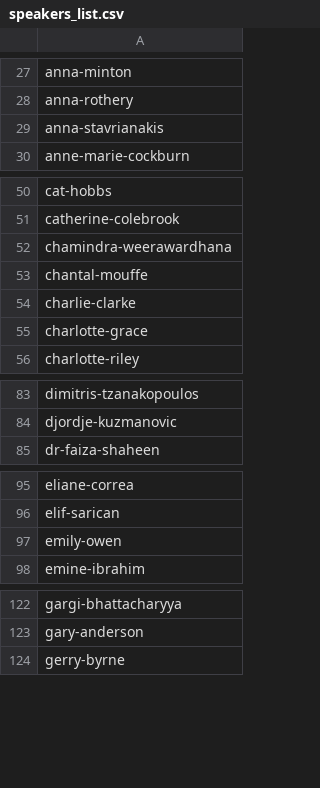
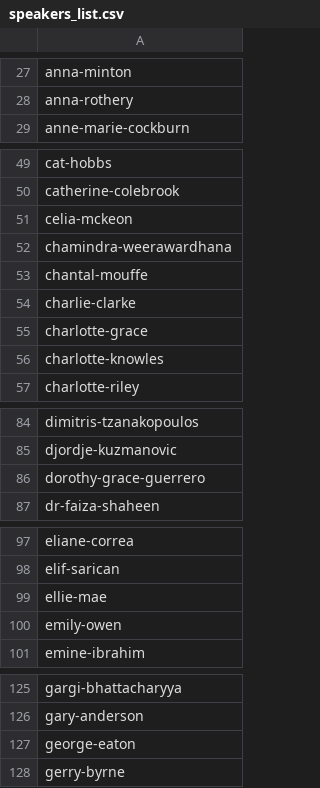
Before and after one commit to dellsystem/the-world-transformed, a CSV file: _data/programme/speakers_list.csv, drawn as a sheet; only a part is shown, gaps mark what is left out; the diff covers the shown part only.

Commit message:
Update programme data
Cleared out deleted session files.

```diff
--- a/_data/programme/speakers_list.csv
+++ b/_data/programme/speakers_list.csv
@@ -28,3 +28,2 @@ anna-minton
 anna-rothery
-anna-stavrianakis
 anne-marie-cockburn
@@ -51,2 +50,3 @@ cat-hobbs
 catherine-colebrook
+celia-mckeon
 chamindra-weerawardhana
@@ -55,2 +55,3 @@ charlie-clarke
 charlotte-grace
+charlotte-knowles
 charlotte-riley
@@ -84,2 +85,3 @@ dimitris-tzanakopoulos
 djordje-kuzmanovic
+dorothy-grace-guerrero
 dr-faiza-shaheen
@@ -96,2 +98,3 @@ eliane-correa
 elif-sarican
+ellie-mae
 emily-owen
@@ -123,2 +126,3 @@ gargi-bhattacharyya
 gary-anderson
+george-eaton
 gerry-byrne
```
Also changed, not shown: 6 added rows elsewhere in this file, _data/programme/sunday.csv, 41 other files.
